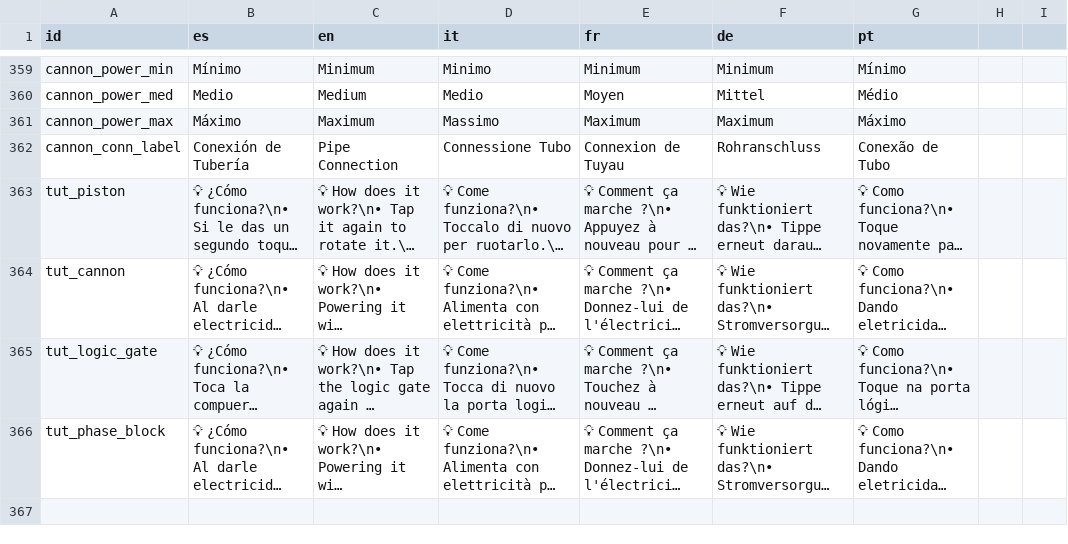
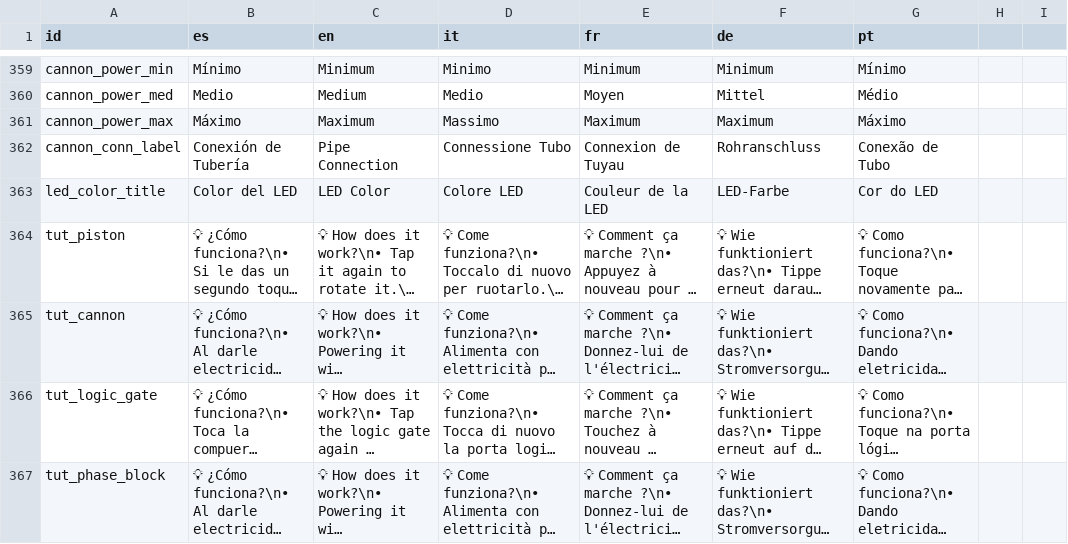
Before and after one commit to OmarSaez/Sandbox-game, a CSV file: sandbox/translations.csv, drawn as a sheet; only a part is shown, gaps mark what is left out; long unchanged cells end in …; the diff names each change by its address in the sheet, - before the commit and + after, or states it on an @@ line.

Commit message:
Se agrega poder cambiar color al LED

```diff
--- a/sandbox/translations.csv
+++ b/sandbox/translations.csv
+row 363: led_color_title | Color del LED | LED Color | Colore LED | Couleur de la LED | LED-Farbe | Cor do LED
```
Also changed, not shown: 8 other files.
